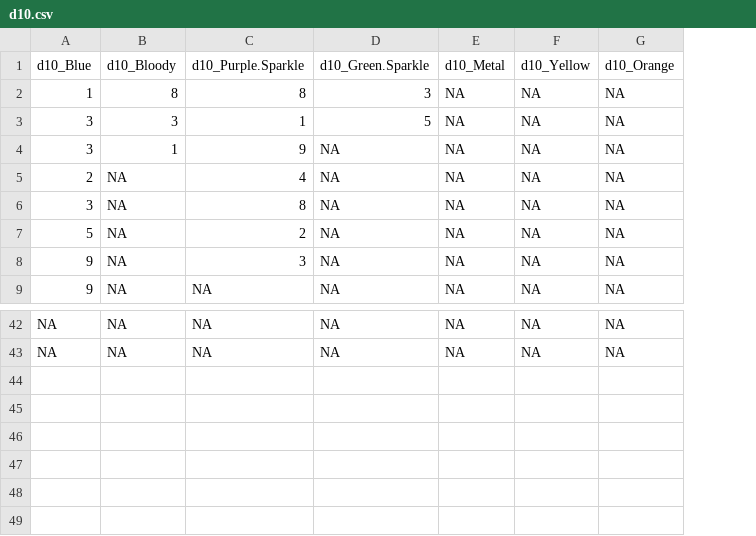
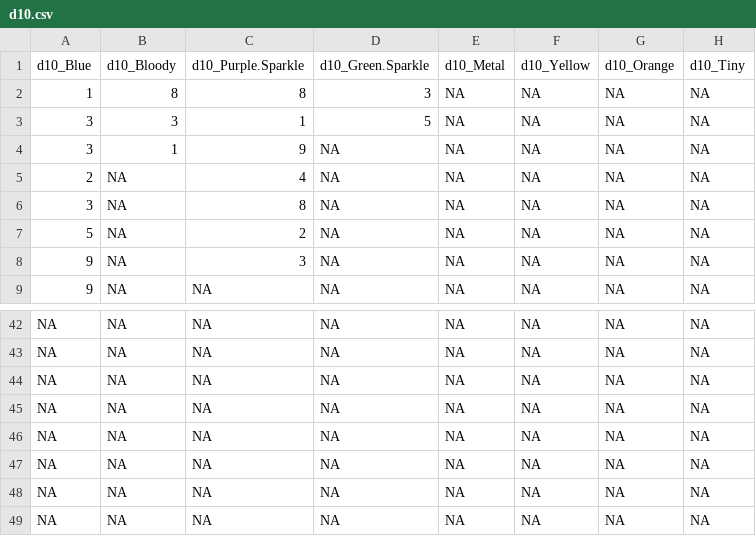
Before and after one commit to Conner-Lavineway/Player-Library-Items, a CSV file: Dice Data/d10.csv, drawn as a sheet; only a part is shown, gaps mark what is left out; the diff names each change by its address in the sheet, - before the commit and + after, or states it on an @@ line.

```diff
--- a/Dice Data/d10.csv
+++ b/Dice Data/d10.csv
+column H, rows 1-9: d10_Tiny | NA | NA | NA | NA | NA | NA | NA | NA; rows 42-43: NA | NA
+row 44: NA | NA | NA | NA | NA | NA | NA | NA
+row 45: NA | NA | NA | NA | NA | NA | NA | NA
+row 46: NA | NA | NA | NA | NA | NA | NA | NA
+row 47: NA | NA | NA | NA | NA | NA | NA | NA
+row 48: NA | NA | NA | NA | NA | NA | NA | NA
+row 49: NA | NA | NA | NA | NA | NA | NA | NA
```
Also changed, not shown: Dice Data/d12.csv, Dice Data/d20.csv, 14 other files.
